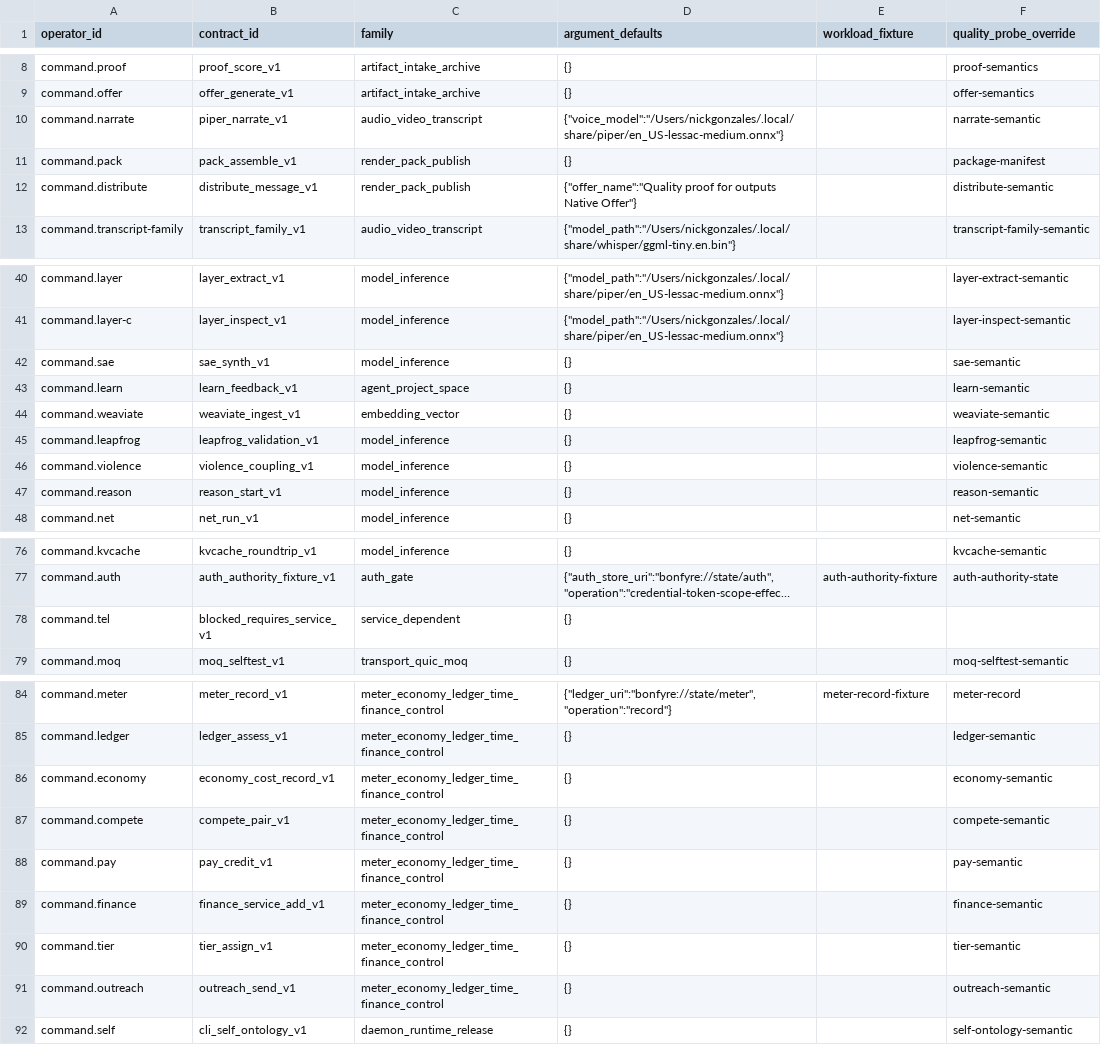
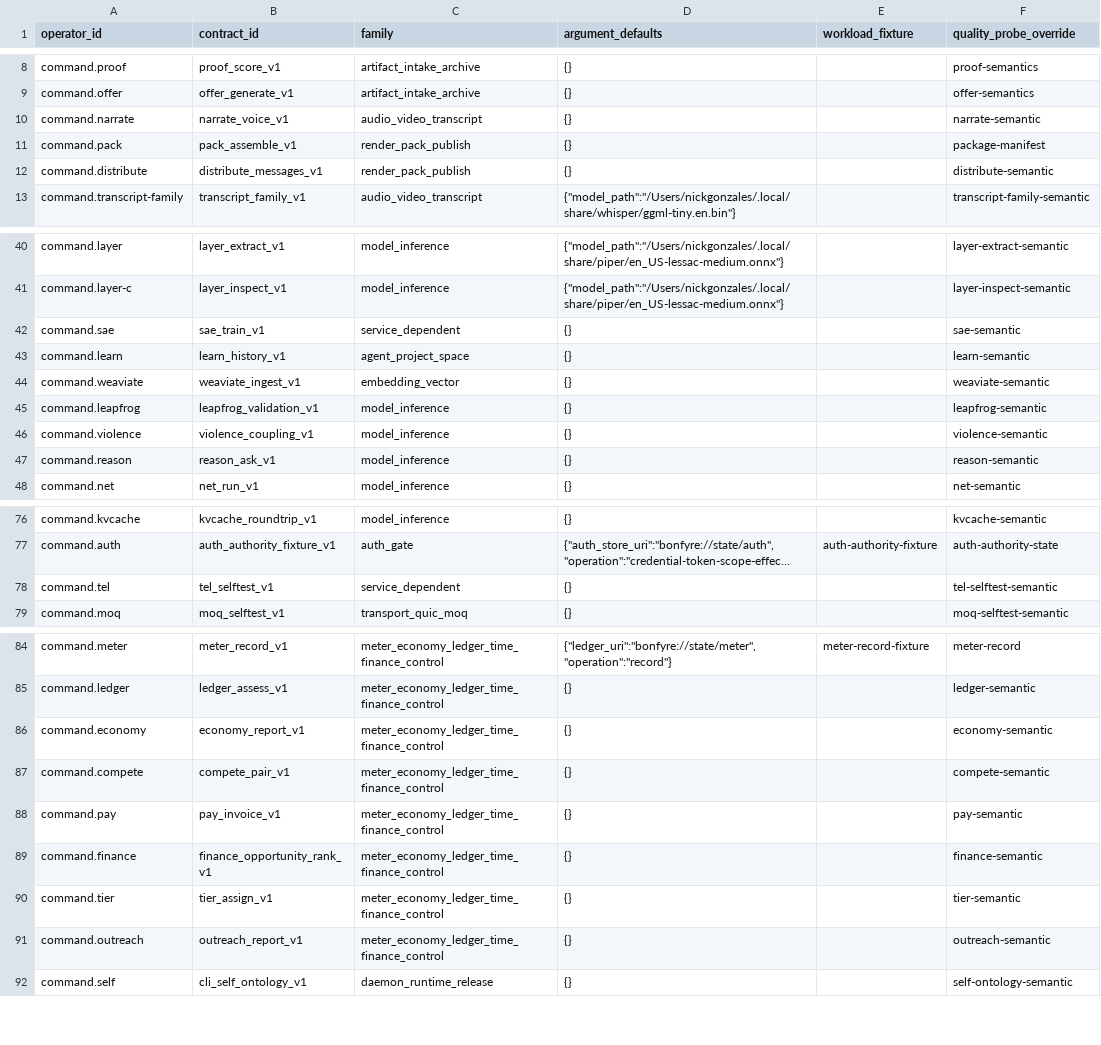
Before and after one commit to Nickgonzales76017/bonfyre, a TSV file: estate/operator-contract-bindings.tsv, drawn as a sheet; only a part is shown, gaps mark what is left out; long unchanged cells end in …; the diff covers the shown part only; the diff names each change by its address in the sheet, - before the commit and + after, or states it on an @@ line.

Commit message:
land(estate): uncommitted estate

```diff
--- a/estate/operator-contract-bindings.tsv
+++ b/estate/operator-contract-bindings.tsv
-B10 (contract_id): piper_narrate_v1
+B10 (contract_id): narrate_voice_v1
-D10 (argument_defaults): {"voice_model":"/Users/nickgonzales/.local/share/piper/en_US-lessac-medium.onnx"}
+D10 (argument_defaults): {}
-B12 (contract_id): distribute_message_v1
+B12 (contract_id): distribute_messages_v1
-D12 (argument_defaults): {"offer_name":"Quality proof for outputs Native Offer"}
+D12 (argument_defaults): {}
-B42 (contract_id): sae_synth_v1
+B42 (contract_id): sae_train_v1
-C42 (family): model_inference
+C42 (family): service_dependent
-B43 (contract_id): learn_feedback_v1
+B43 (contract_id): learn_history_v1
-B47 (contract_id): reason_start_v1
+B47 (contract_id): reason_ask_v1
-B78 (contract_id): blocked_requires_service_v1
+B78 (contract_id): tel_selftest_v1
-F78 (quality_probe_override): (empty)
+F78 (quality_probe_override): tel-selftest-semantic
-B86 (contract_id): economy_cost_record_v1
+B86 (contract_id): economy_report_v1
-B88 (contract_id): pay_credit_v1
+B88 (contract_id): pay_invoice_v1
-B89 (contract_id): finance_service_add_v1
+B89 (contract_id): finance_opportunity_rank_v1
-B91 (contract_id): outreach_send_v1
+B91 (contract_id): outreach_report_v1
```
Also changed, not shown: 1 edited cell elsewhere in this file, estate/legacy-operators.tsv, 28 other files.
